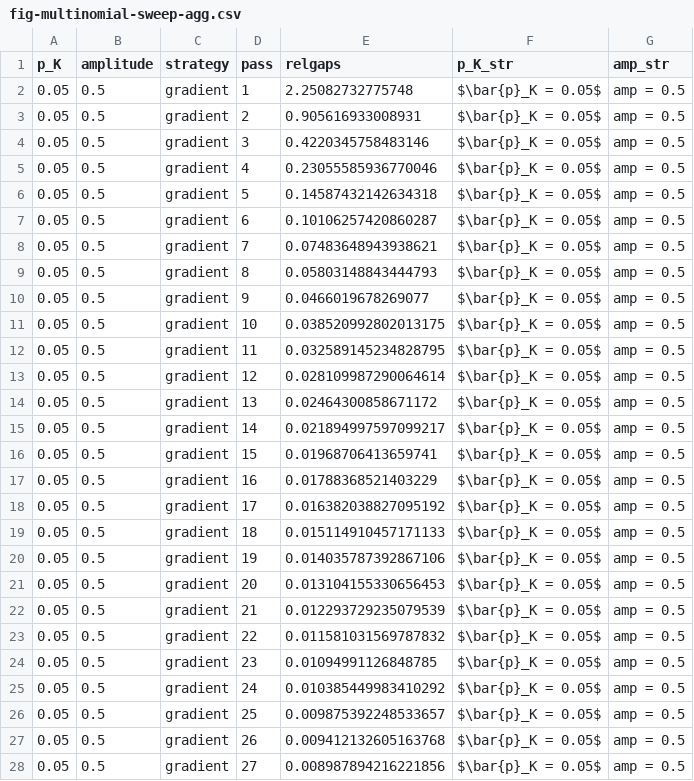
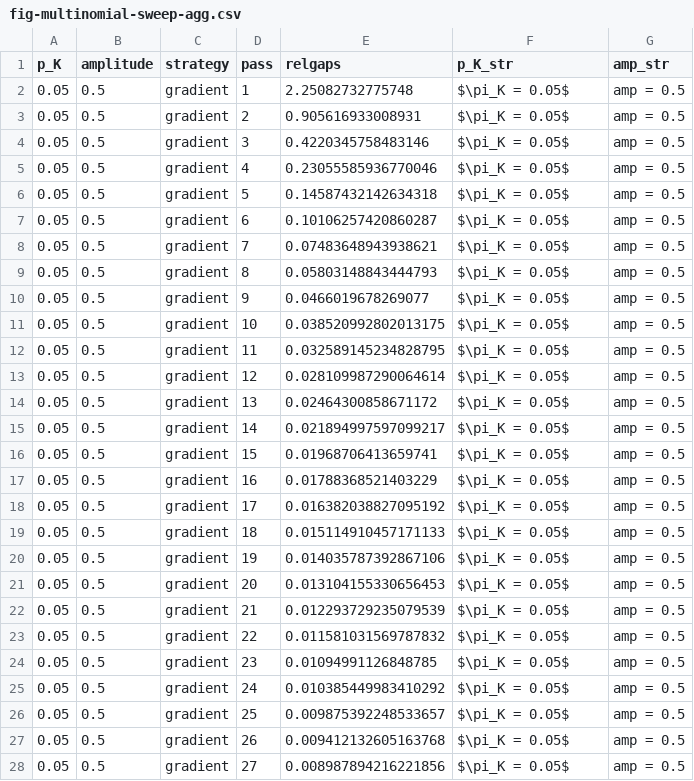
Before and after one commit to jolars/intercepts, a CSV file: results/figure-tables/fig-multinomial-sweep-agg.csv, drawn as a sheet; only a part is shown; the diff covers the shown part only.

```diff
--- a/results/figure-tables/fig-multinomial-sweep-agg.csv
+++ b/results/figure-tables/fig-multinomial-sweep-agg.csv
@@ -1,28 +1,28 @@
 p_K,amplitude,strategy,pass,relgaps,p_K_str,amp_str
-0.05,0.5,gradient,1,2.25082732775748,$\bar{p}_K = 0.05$,amp = 0.5
-0.05,0.5,gradient,2,0.905616933008931,$\bar{p}_K = 0.05$,amp = 0.5
-0.05,0.5,gradient,3,0.4220345758483146,$\bar{p}_K = 0.05$,amp = 0.5
-0.05,0.5,gradient,4,0.23055585936770046,$\bar{p}_K = 0.05$,amp = 0.5
-0.05,0.5,gradient,5,0.14587432142634318,$\bar{p}_K = 0.05$,amp = 0.5
-0.05,0.5,gradient,6,0.10106257420860287,$\bar{p}_K = 0.05$,amp = 0.5
-0.05,0.5,gradient,7,0.07483648943938621,$\bar{p}_K = 0.05$,amp = 0.5
-0.05,0.5,gradient,8,0.05803148843444793,$\bar{p}_K = 0.05$,amp = 0.5
-0.05,0.5,gradient,9,0.0466019678269077,$\bar{p}_K = 0.05$,amp = 0.5
-0.05,0.5,gradient,10,0.038520992802013175,$\bar{p}_K = 0.05$,amp = 0.5
-0.05,0.5,gradient,11,0.032589145234828795,$\bar{p}_K = 0.05$,amp = 0.5
-0.05,0.5,gradient,12,0.028109987290064614,$\bar{p}_K = 0.05$,amp = 0.5
-0.05,0.5,gradient,13,0.02464300858671172,$\bar{p}_K = 0.05$,amp = 0.5
-0.05,0.5,gradient,14,0.021894997597099217,$\bar{p}_K = 0.05$,amp = 0.5
-0.05,0.5,gradient,15,0.01968706413659741,$\bar{p}_K = 0.05$,amp = 0.5
-0.05,0.5,gradient,16,0.01788368521403229,$\bar{p}_K = 0.05$,amp = 0.5
-0.05,0.5,gradient,17,0.016382038827095192,$\bar{p}_K = 0.05$,amp = 0.5
-0.05,0.5,gradient,18,0.015114910457171133,$\bar{p}_K = 0.05$,amp = 0.5
-0.05,0.5,gradient,19,0.014035787392867106,$\bar{p}_K = 0.05$,amp = 0.5
-0.05,0.5,gradient,20,0.013104155330656453,$\bar{p}_K = 0.05$,amp = 0.5
-0.05,0.5,gradient,21,0.012293729235079539,$\bar{p}_K = 0.05$,amp = 0.5
-0.05,0.5,gradient,22,0.011581031569787832,$\bar{p}_K = 0.05$,amp = 0.5
-0.05,0.5,gradient,23,0.01094991126848785,$\bar{p}_K = 0.05$,amp = 0.5
-0.05,0.5,gradient,24,0.010385449983410292,$\bar{p}_K = 0.05$,amp = 0.5
-0.05,0.5,gradient,25,0.009875392248533657,$\bar{p}_K = 0.05$,amp = 0.5
-0.05,0.5,gradient,26,0.009412132605163768,$\bar{p}_K = 0.05$,amp = 0.5
-0.05,0.5,gradient,27,0.008987894216221856,$\bar{p}_K = 0.05$,amp = 0.5
+0.05,0.5,gradient,1,2.25082732775748,$\pi_K = 0.05$,amp = 0.5
+0.05,0.5,gradient,2,0.905616933008931,$\pi_K = 0.05$,amp = 0.5
+0.05,0.5,gradient,3,0.4220345758483146,$\pi_K = 0.05$,amp = 0.5
+0.05,0.5,gradient,4,0.23055585936770046,$\pi_K = 0.05$,amp = 0.5
+0.05,0.5,gradient,5,0.14587432142634318,$\pi_K = 0.05$,amp = 0.5
+0.05,0.5,gradient,6,0.10106257420860287,$\pi_K = 0.05$,amp = 0.5
+0.05,0.5,gradient,7,0.07483648943938621,$\pi_K = 0.05$,amp = 0.5
+0.05,0.5,gradient,8,0.05803148843444793,$\pi_K = 0.05$,amp = 0.5
+0.05,0.5,gradient,9,0.0466019678269077,$\pi_K = 0.05$,amp = 0.5
+0.05,0.5,gradient,10,0.038520992802013175,$\pi_K = 0.05$,amp = 0.5
+0.05,0.5,gradient,11,0.032589145234828795,$\pi_K = 0.05$,amp = 0.5
+0.05,0.5,gradient,12,0.028109987290064614,$\pi_K = 0.05$,amp = 0.5
+0.05,0.5,gradient,13,0.02464300858671172,$\pi_K = 0.05$,amp = 0.5
+0.05,0.5,gradient,14,0.021894997597099217,$\pi_K = 0.05$,amp = 0.5
+0.05,0.5,gradient,15,0.01968706413659741,$\pi_K = 0.05$,amp = 0.5
+0.05,0.5,gradient,16,0.01788368521403229,$\pi_K = 0.05$,amp = 0.5
+0.05,0.5,gradient,17,0.016382038827095192,$\pi_K = 0.05$,amp = 0.5
+0.05,0.5,gradient,18,0.015114910457171133,$\pi_K = 0.05$,amp = 0.5
+0.05,0.5,gradient,19,0.014035787392867106,$\pi_K = 0.05$,amp = 0.5
+0.05,0.5,gradient,20,0.013104155330656453,$\pi_K = 0.05$,amp = 0.5
+0.05,0.5,gradient,21,0.012293729235079539,$\pi_K = 0.05$,amp = 0.5
+0.05,0.5,gradient,22,0.011581031569787832,$\pi_K = 0.05$,amp = 0.5
+0.05,0.5,gradient,23,0.01094991126848785,$\pi_K = 0.05$,amp = 0.5
+0.05,0.5,gradient,24,0.010385449983410292,$\pi_K = 0.05$,amp = 0.5
+0.05,0.5,gradient,25,0.009875392248533657,$\pi_K = 0.05$,amp = 0.5
+0.05,0.5,gradient,26,0.009412132605163768,$\pi_K = 0.05$,amp = 0.5
+0.05,0.5,gradient,27,0.008987894216221856,$\pi_K = 0.05$,amp = 0.5
```
Also changed, not shown: 173 edited cells elsewhere in this file, results/figure-tables/fig-multinomial-sweep-corners.csv, results/figure-tables/fig-multinomial-sweep-full-agg.csv, 13 other files.
